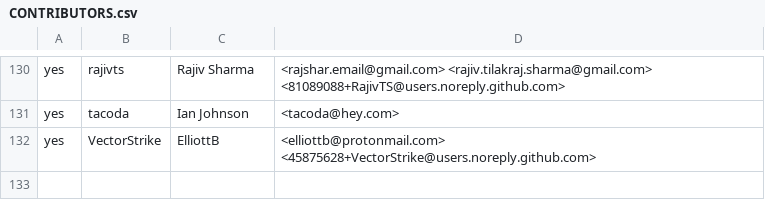
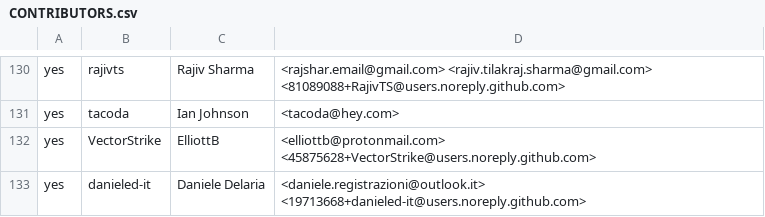
Before and after one commit to rjtch/ockam-contributors, a CSV file: CONTRIBUTORS.csv, drawn as a sheet; only a part is shown, gaps mark what is left out.

Commit message:
Update CONTRIBUTORS.csv

```diff
--- a/CONTRIBUTORS.csv
+++ b/CONTRIBUTORS.csv
@@ -132 +132,2 @@ yes,tacoda,Ian Johnson,<tacoda@hey.com>
 yes,VectorStrike,ElliottB,<elliottb@protonmail.com> <45875628+VectorStrike@users.noreply.github.com>
+yes,danieled-it,Daniele Delaria,<daniele.registrazioni@outlook.it> <19713668+danieled-it@users.noreply.github.com>
```
